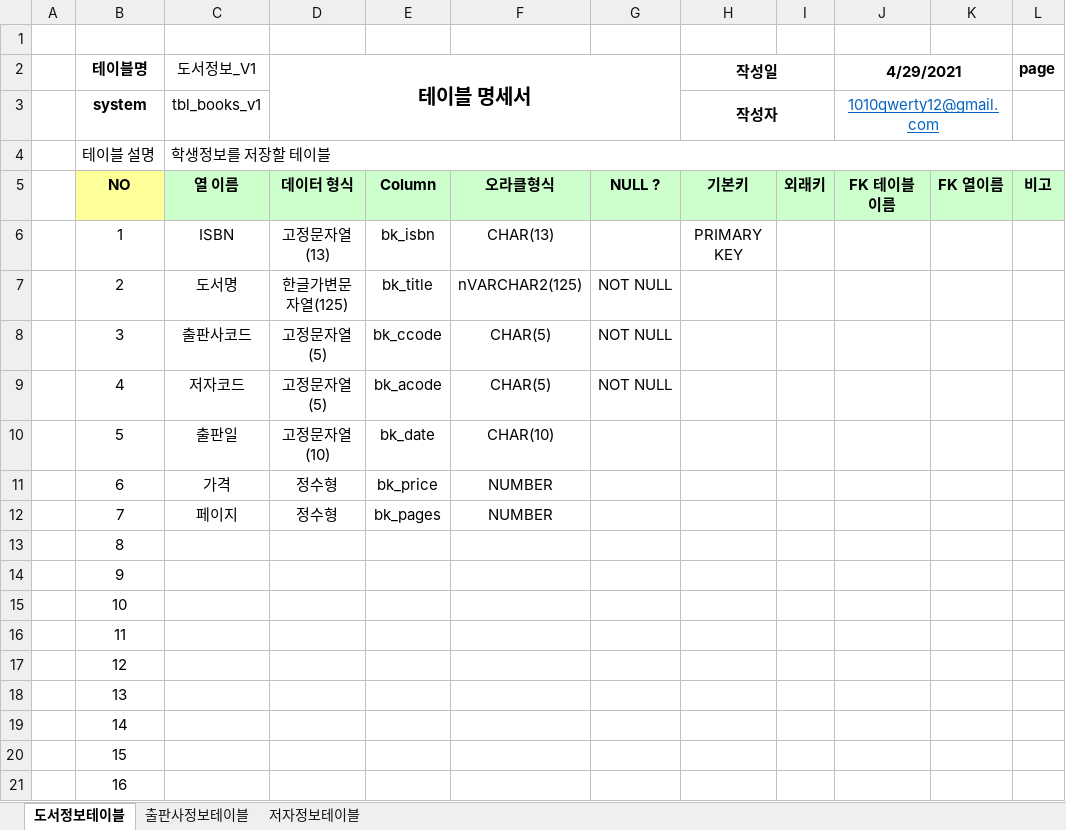
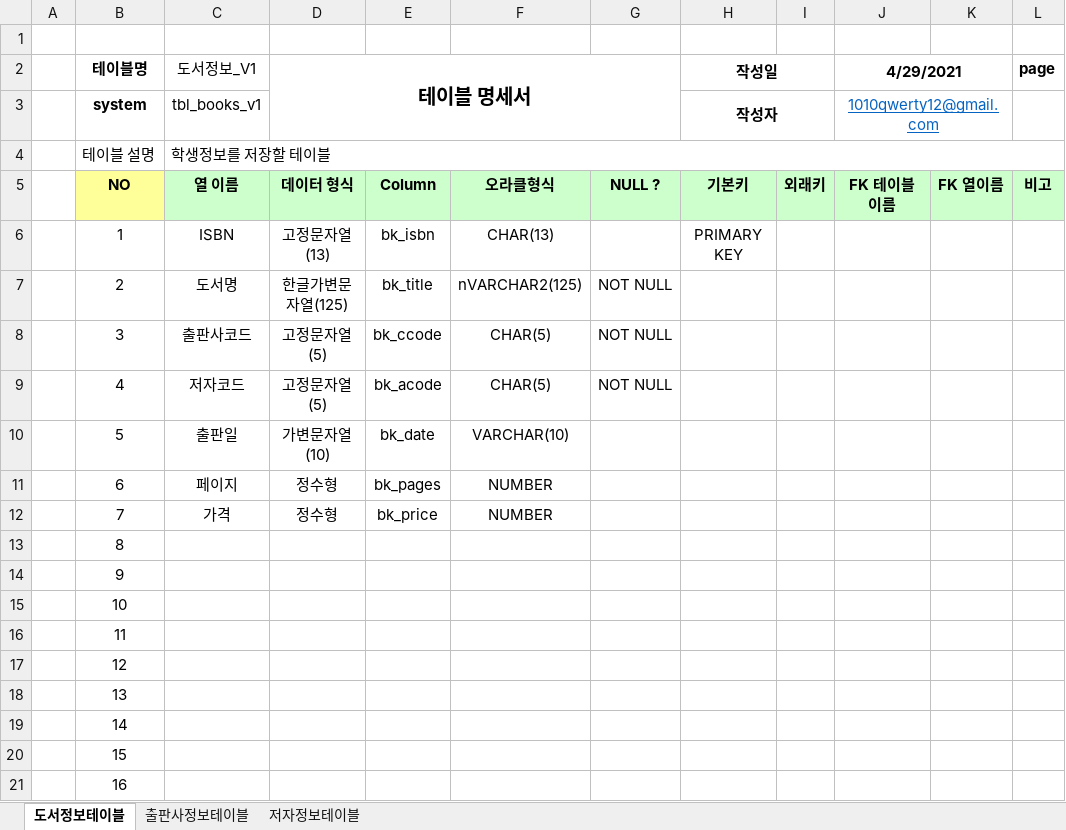
Before and after one commit to soyeon-noh/Biz_403_2021_04_DBMS, an Excel workbook: 도서대여 프로젝트/도서정보-테이블명세-양식.xlsx, sheet 도서정보테이블, drawn as a sheet; values as stored, in another font and other column widths than the file's, no borders; the diff names each change by its address in the sheet, - before the commit and + after, or states it on an @@ line.

```diff
--- a/도서대여 프로젝트/도서정보-테이블명세-양식.xlsx (sheet 도서정보테이블)
+++ b/도서대여 프로젝트/도서정보-테이블명세-양식.xlsx (sheet 도서정보테이블)
-D10 (테이블 명세서): 고정문자열(10)
+D10 (테이블 명세서): 가변문자열(10)
-F10: CHAR(10)
+F10: VARCHAR(10)
-C11 (도서정보_V1): 가격
+C11 (도서정보_V1): 페이지
-E11: bk_price
+E11: bk_pages
-C12 (도서정보_V1): 페이지
+C12 (도서정보_V1): 가격
-E12: bk_pages
+E12: bk_price
```
Also changed, not shown: sheet 출판사정보테이블, 도서대여 프로젝트/샘플-도서정보(2021-04-29).xlsx, 5 other files.
